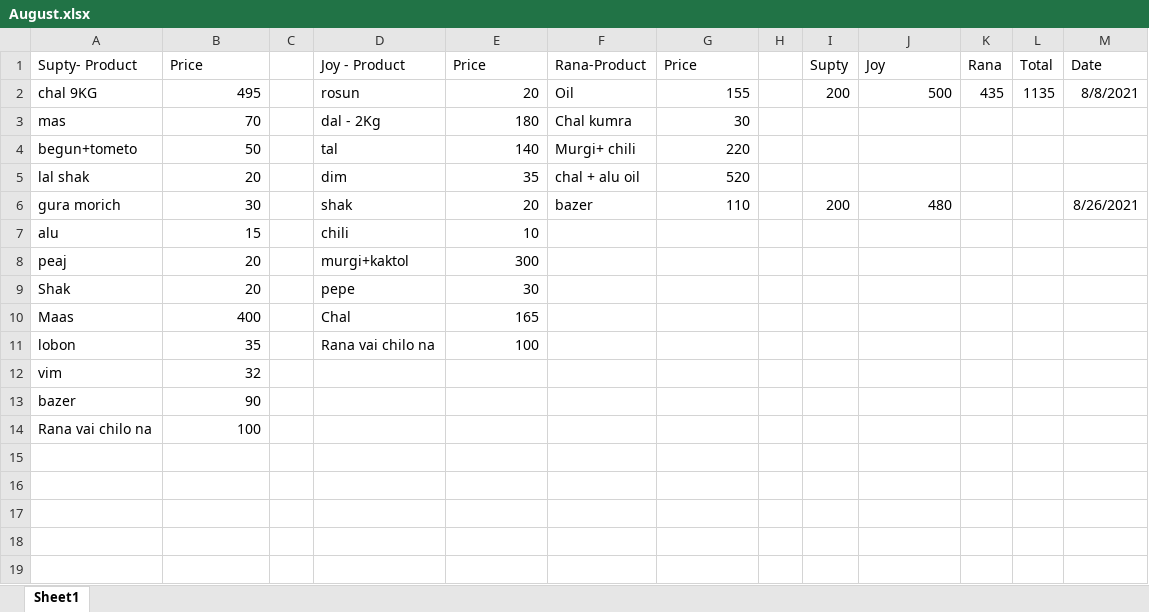
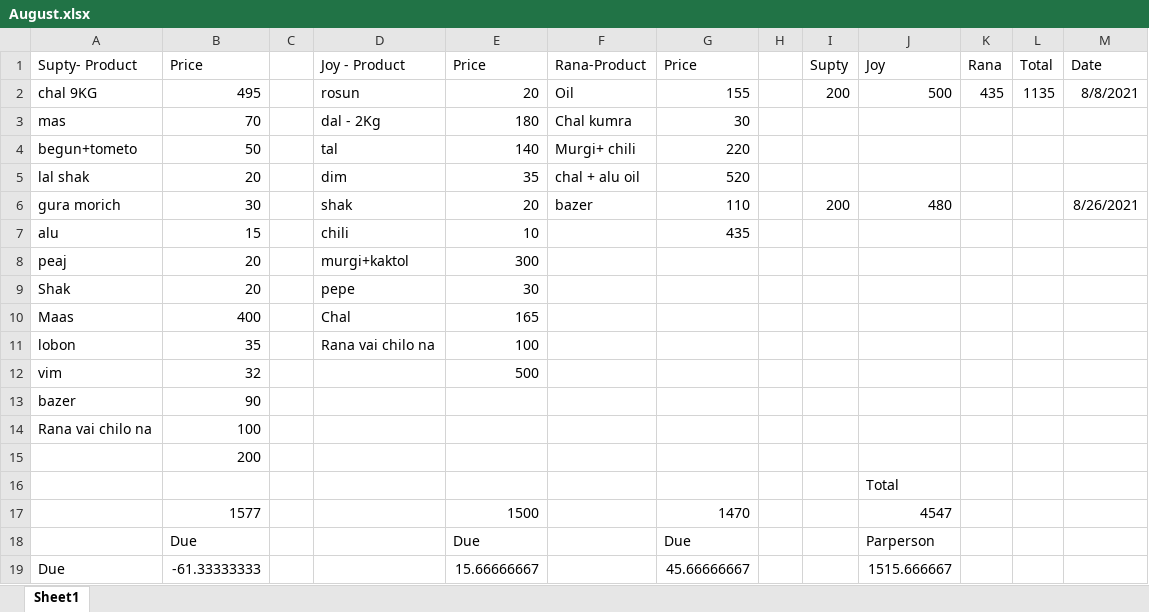
Before and after one commit to jahin44/Home-Accounts, an Excel workbook: August.xlsx, sheet Sheet1, drawn as a sheet; values as stored, in another font and other column widths than the file's, no borders; the diff names each change by its address in the sheet, - before the commit and + after, or states it on an @@ line.

```diff
--- a/August.xlsx (sheet Sheet1)
+++ b/August.xlsx (sheet Sheet1)
-G7 (Price): (empty)
+G7 (Price): 435
-E12 (Price): (empty)
+E12 (Price): 500
+row 15:  | 200
+row 16:  |  |  |  |  |  |  |  |  | Total
+row 17:  | 1577 |  |  | 1500 |  | 1470 |  |  | 4547
+row 18:  | Due |  |  | Due |  | Due |  |  | Parperson
+row 19: Due | -61.33333333 |  |  | 15.66666667 |  | 45.66666667 |  |  | 1515.666667
```
Also changed, not shown: 1 other file.
